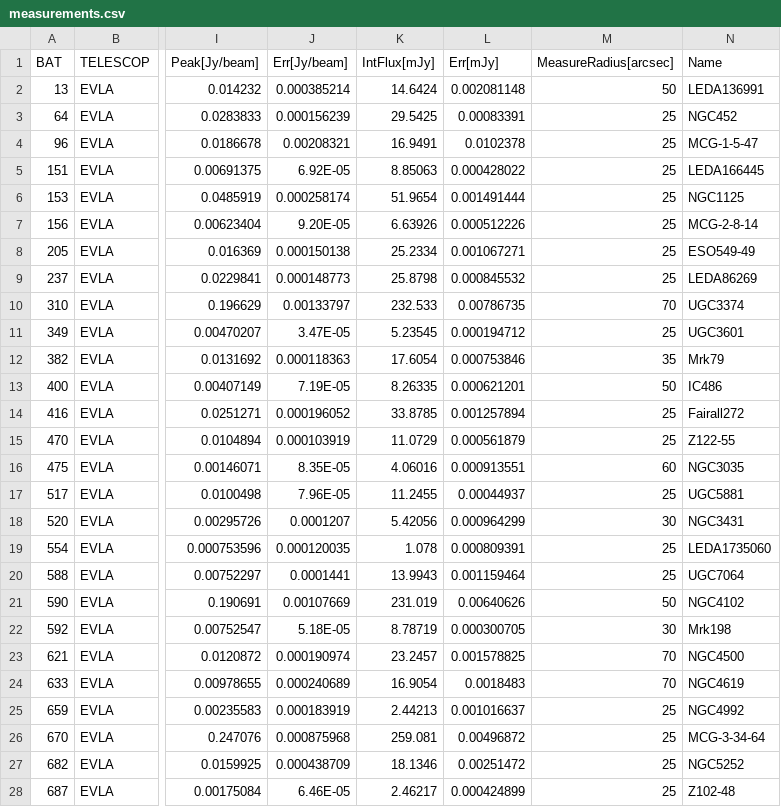
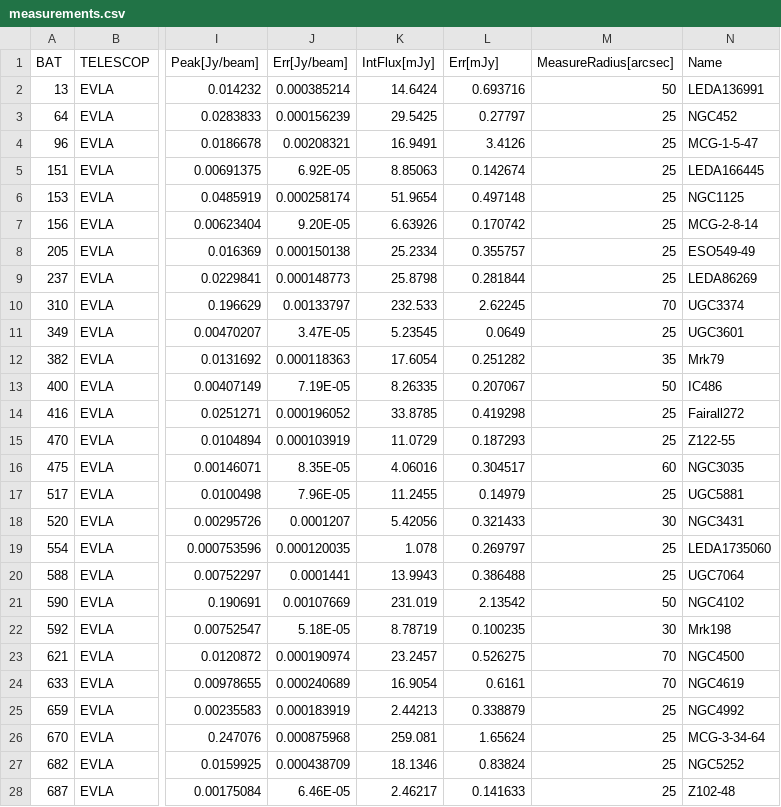
Before and after one commit to jeein-kim/BASS-HI-cont, a CSV file: measurements.csv, drawn as a sheet; only a part is shown, gaps mark what is left out; the diff covers the shown part only; the diff names each change by its address in the sheet, - before the commit and + after, or states it on an @@ line.

Commit message:
Added measurements.csv

```diff
--- a/measurements.csv
+++ b/measurements.csv
-L2 (Err[mJy]): 0.002081148
+L2 (Err[mJy]): 0.693716
-L3 (Err[mJy]): 0.00083391
+L3 (Err[mJy]): 0.27797
-L4 (Err[mJy]): 0.0102378
+L4 (Err[mJy]): 3.4126
-L5 (Err[mJy]): 0.000428022
+L5 (Err[mJy]): 0.142674
-L6 (Err[mJy]): 0.001491444
+L6 (Err[mJy]): 0.497148
-L7 (Err[mJy]): 0.000512226
+L7 (Err[mJy]): 0.170742
-L8 (Err[mJy]): 0.001067271
+L8 (Err[mJy]): 0.355757
-L9 (Err[mJy]): 0.000845532
+L9 (Err[mJy]): 0.281844
-L10 (Err[mJy]): 0.00786735
+L10 (Err[mJy]): 2.62245
-L11 (Err[mJy]): 0.000194712
+L11 (Err[mJy]): 0.0649
-L12 (Err[mJy]): 0.000753846
+L12 (Err[mJy]): 0.251282
-L13 (Err[mJy]): 0.000621201
+L13 (Err[mJy]): 0.207067
-L14 (Err[mJy]): 0.001257894
+L14 (Err[mJy]): 0.419298
-L15 (Err[mJy]): 0.000561879
+L15 (Err[mJy]): 0.187293
-L16 (Err[mJy]): 0.000913551
+L16 (Err[mJy]): 0.304517
-L17 (Err[mJy]): 0.00044937
+L17 (Err[mJy]): 0.14979
-L18 (Err[mJy]): 0.000964299
+L18 (Err[mJy]): 0.321433
-L19 (Err[mJy]): 0.000809391
+L19 (Err[mJy]): 0.269797
-L20 (Err[mJy]): 0.001159464
+L20 (Err[mJy]): 0.386488
-L21 (Err[mJy]): 0.00640626
+L21 (Err[mJy]): 2.13542
-L22 (Err[mJy]): 0.000300705
+L22 (Err[mJy]): 0.100235
-L23 (Err[mJy]): 0.001578825
+L23 (Err[mJy]): 0.526275
-L24 (Err[mJy]): 0.0018483
+L24 (Err[mJy]): 0.6161
-L25 (Err[mJy]): 0.001016637
+L25 (Err[mJy]): 0.338879
-L26 (Err[mJy]): 0.00496872
+L26 (Err[mJy]): 1.65624
-L27 (Err[mJy]): 0.00251472
+L27 (Err[mJy]): 0.83824
-L28 (Err[mJy]): 0.000424899
+L28 (Err[mJy]): 0.141633
```
Also changed, not shown: 13 edited cells elsewhere in this file.
